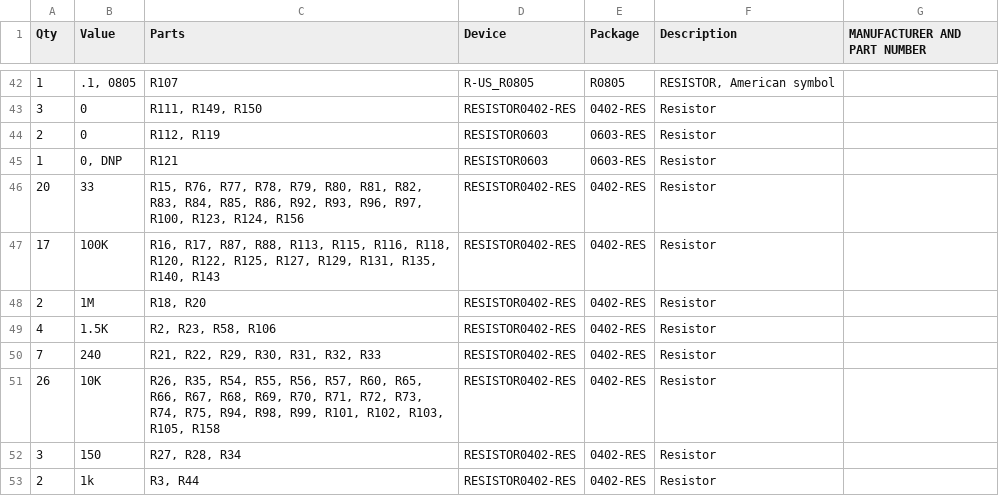
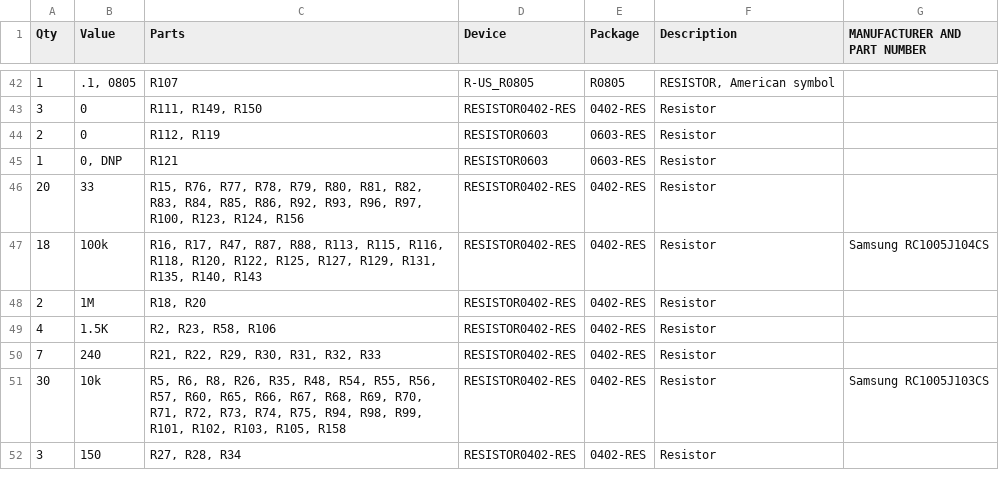
Before and after one commit to jadonk/beaglebone-blue, a CSV file: BeagleBone_Blue_BOM.csv, drawn as a sheet; only a part is shown, gaps mark what is left out; the diff covers the shown part only.

Commit message:
BOM: spec some Rs and Cs

```diff
--- a/BeagleBone_Blue_BOM.csv
+++ b/BeagleBone_Blue_BOM.csv
@@ -46,3 +46,3 @@ Qty,Value,Parts,Device,Package,Description,MANUFACTURER AND PART NUMBER,
 20,33,"R15, R76, R77, R78, R79, R80, R81, R82, R83, R84, R85, R86, R92, R93, R96, R97, R100, R123, R124, R156",RESISTOR0402-RES,0402-RES,Resistor,,
-17,100K,"R16, R17, R87, R88, R113, R115, R116, R118, R120, R122, R125, R127, R129, R131, R135, R140, R143",RESISTOR0402-RES,0402-RES,Resistor,,
+18,100k,"R16, R17, R47, R87, R88, R113, R115, R116, R118, R120, R122, R125, R127, R129, R131, R135, R140, R143",RESISTOR0402-RES,0402-RES,Resistor,Samsung RC1005J104CS,
 2,1M,"R18, R20",RESISTOR0402-RES,0402-RES,Resistor,,
@@ -50,4 +50,3 @@ Qty,Value,Parts,Device,Package,Description,MANUFACTURER AND PART NUMBER,
 7,240,"R21, R22, R29, R30, R31, R32, R33",RESISTOR0402-RES,0402-RES,Resistor,,
-26,10K,"R26, R35, R54, R55, R56, R57, R60, R65, R66, R67, R68, R69, R70, R71, R72, R73, R74, R75, R94, R98, R99, R101, R102, R103, R105, R158",RESISTOR0402-RES,0402-RES,Resistor,,
+30,10k,"R5, R6, R8, R26, R35, R48, R54, R55, R56, R57, R60, R65, R66, R67, R68, R69, R70, R71, R72, R73, R74, R75, R94, R98, R99, R101, R102, R103, R105, R158",RESISTOR0402-RES,0402-RES,Resistor,Samsung RC1005J103CS,
 3,150,"R27, R28, R34",RESISTOR0402-RES,0402-RES,Resistor,,
-2,1k,"R3, R44",RESISTOR0402-RES,0402-RES,Resistor,,
```
Also changed, not shown: 2 removed rows and 11 edited cells elsewhere in this file.
